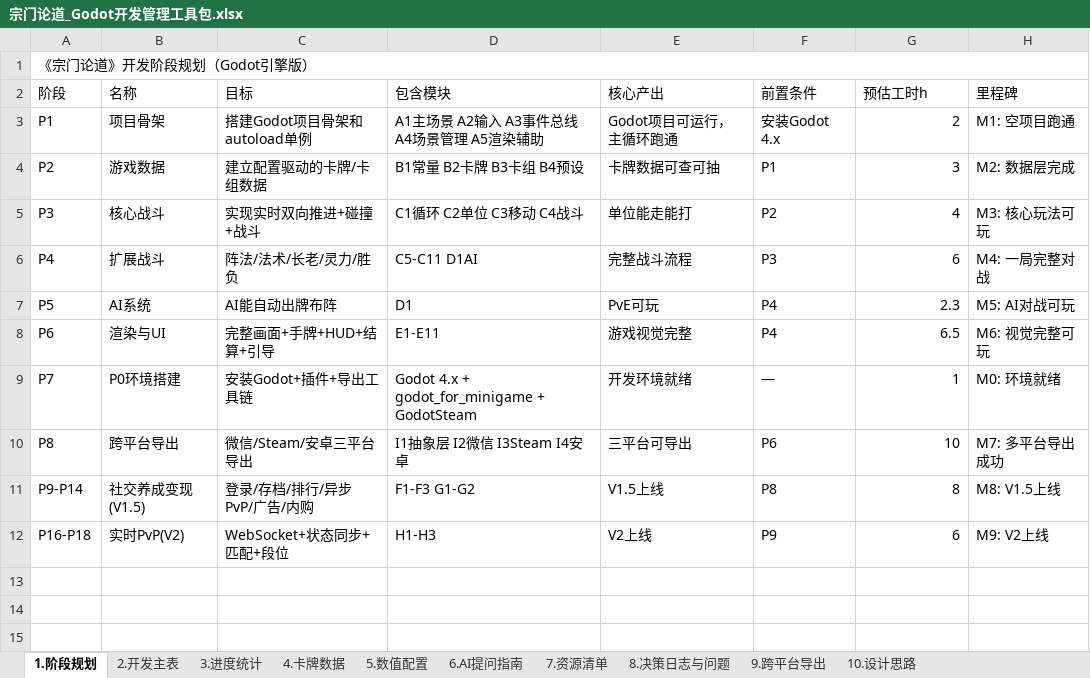
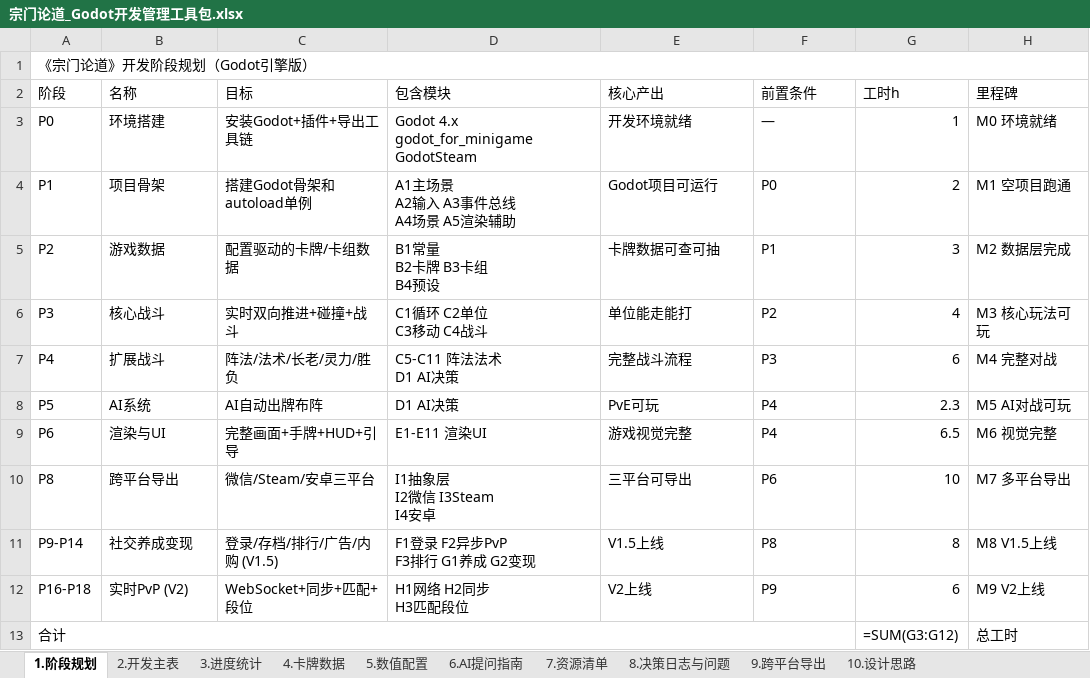
Before and after one commit to Tiancxz/sword, an Excel workbook: 宗门论道_Godot开发管理工具包.xlsx, sheet 1.阶段规划, drawn as a sheet; values as stored, in another font and other column widths than the file's, no cell formats; formulas without a stored value are shown as written; removed rows and columns are numbered as before the commit, all else as after; ↵ is a line break in a cell; the diff names each change by its address in the sheet, - before the commit and + after, or states it on an @@ line.

```diff
--- a/宗门论道_Godot开发管理工具包.xlsx (sheet 1.阶段规划)
+++ b/宗门论道_Godot开发管理工具包.xlsx (sheet 1.阶段规划)
-G2: 预估工时h
+G2: 工时h
+row 3: P0 | 环境搭建 | 安装Godot+插件+导出工具链 | Godot 4.x ↵ godot_for_minigame ↵ GodotSteam | 开发环境就绪 | — | 1 | M0 环境就绪
-C4 (目标): 搭建Godot项目骨架和autoload单例
+C4 (目标): 搭建Godot骨架和autoload单例
-D4 (包含模块): A1主场景 A2输入 A3事件总线 A4场景管理 A5渲染辅助
+D4 (包含模块): A1主场景 ↵ A2输入 A3事件总线 ↵ A4场景 A5渲染辅助
-E4 (核心产出): Godot项目可运行，主循环跑通
+E4 (核心产出): Godot项目可运行
-F4 (前置条件): 安装Godot 4.x
+F4 (前置条件): P0
-H4 (里程碑): M1: 空项目跑通
+H4 (里程碑): M1 空项目跑通
-C5 (目标): 建立配置驱动的卡牌/卡组数据
+C5 (目标): 配置驱动的卡牌/卡组数据
-D5 (包含模块): B1常量 B2卡牌 B3卡组 B4预设
+D5 (包含模块): B1常量 ↵ B2卡牌 B3卡组 ↵ B4预设
-H5 (里程碑): M2: 数据层完成
+H5 (里程碑): M2 数据层完成
-C6 (目标): 实现实时双向推进+碰撞+战斗
+C6 (目标): 实时双向推进+碰撞+战斗
-D6 (包含模块): C1循环 C2单位 C3移动 C4战斗
+D6 (包含模块): C1循环 C2单位 ↵ C3移动 C4战斗
-H6 (里程碑): M3: 核心玩法可玩
+H6 (里程碑): M3 核心玩法可玩
-D7 (包含模块): C5-C11 D1AI
+D7 (包含模块): C5-C11 阵法法术 ↵ D1 AI决策
-H7 (里程碑): M4: 一局完整对战
+H7 (里程碑): M4 完整对战
-C8 (目标): AI能自动出牌布阵
+C8 (目标): AI自动出牌布阵
-D8 (包含模块): D1
+D8 (包含模块): D1 AI决策
-H8 (里程碑): M5: AI对战可玩
+H8 (里程碑): M5 AI对战可玩
-C9 (目标): 完整画面+手牌+HUD+结算+引导
+C9 (目标): 完整画面+手牌+HUD+引导
-D9 (包含模块): E1-E11
+D9 (包含模块): E1-E11 渲染UI
-H9 (里程碑): M6: 视觉完整可玩
+H9 (里程碑): M6 视觉完整
-row 9: P7 | P0环境搭建 | 安装Godot+插件+导出工具链 | Godot 4.x + godot_for_minigame + GodotSteam | 开发环境就绪 | — | 1 | M0: 环境就绪
-C10 (目标): 微信/Steam/安卓三平台导出
+C10 (目标): 微信/Steam/安卓三平台
-D10 (包含模块): I1抽象层 I2微信 I3Steam I4安卓
+D10 (包含模块): I1抽象层 ↵ I2微信 I3Steam ↵ I4安卓
-H10 (里程碑): M7: 多平台导出成功
+H10 (里程碑): M7 多平台导出
-B11 (名称): 社交养成变现(V1.5)
+B11 (名称): 社交养成变现
-C11 (目标): 登录/存档/排行/异步PvP/广告/内购
+C11 (目标): 登录/存档/排行/广告/内购 (V1.5)
-D11 (包含模块): F1-F3 G1-G2
+D11 (包含模块): F1登录 F2异步PvP ↵ F3排行 G1养成 G2变现
-H11 (里程碑): M8: V1.5上线
+H11 (里程碑): M8 V1.5上线
-B12 (名称): 实时PvP(V2)
+B12 (名称): 实时PvP (V2)
-C12 (目标): WebSocket+状态同步+匹配+段位
+C12 (目标): WebSocket+同步+匹配+段位
-D12 (包含模块): H1-H3
+D12 (包含模块): H1网络 H2同步 ↵ H3匹配段位
-H12 (里程碑): M9: V2上线
+H12 (里程碑): M9 V2上线
+row 13: 合计 |  |  |  |  |  | =SUM(G3:G12) | 总工时
```
Also changed, not shown: sheet 4.卡牌数据, sheet 2.开发主表, sheet 3.进度统计, sheet 9.跨平台导出, sheet 5.数值配置, sheet 10.设计思路, 3 more sheets, cell formats, 1 other file.
